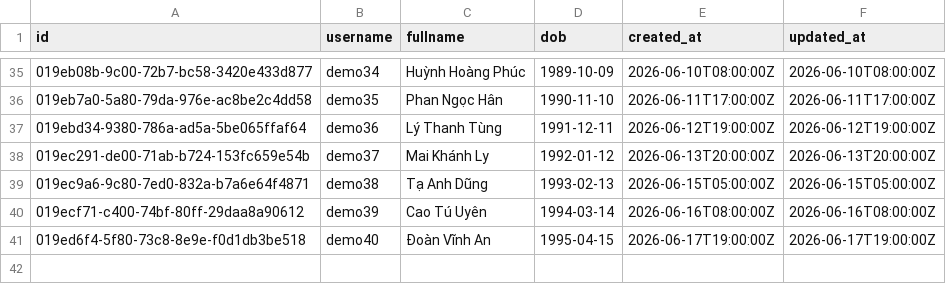
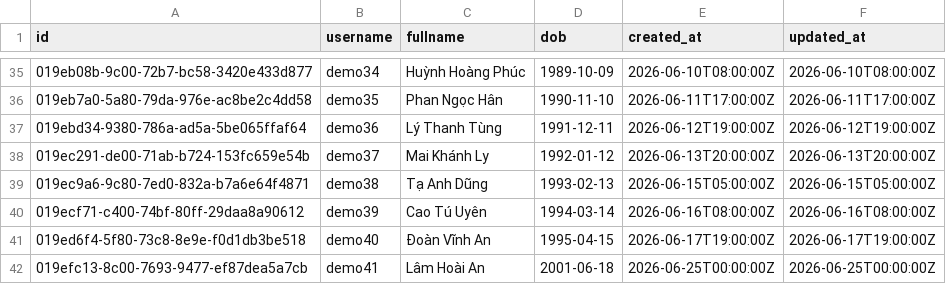
Before and after one commit to Ngocanhjr/SoulSpace, a CSV file: data/demo-seed/users.csv, drawn as a sheet; only a part is shown, gaps mark what is left out; the diff names each change by its address in the sheet, - before the commit and + after, or states it on an @@ line.

Commit message:
upadate data gemini với grok

```diff
--- a/data/demo-seed/users.csv
+++ b/data/demo-seed/users.csv
+row 42: 019efc13-8c00-7693-9477-ef87dea5a7cb | demo41 | Lâm Hoài An | 2001-06-18 | 2026-06-25T00:00:00Z | 2026-06-25T00:00:00Z
```
Also changed, not shown: 14 other files.
